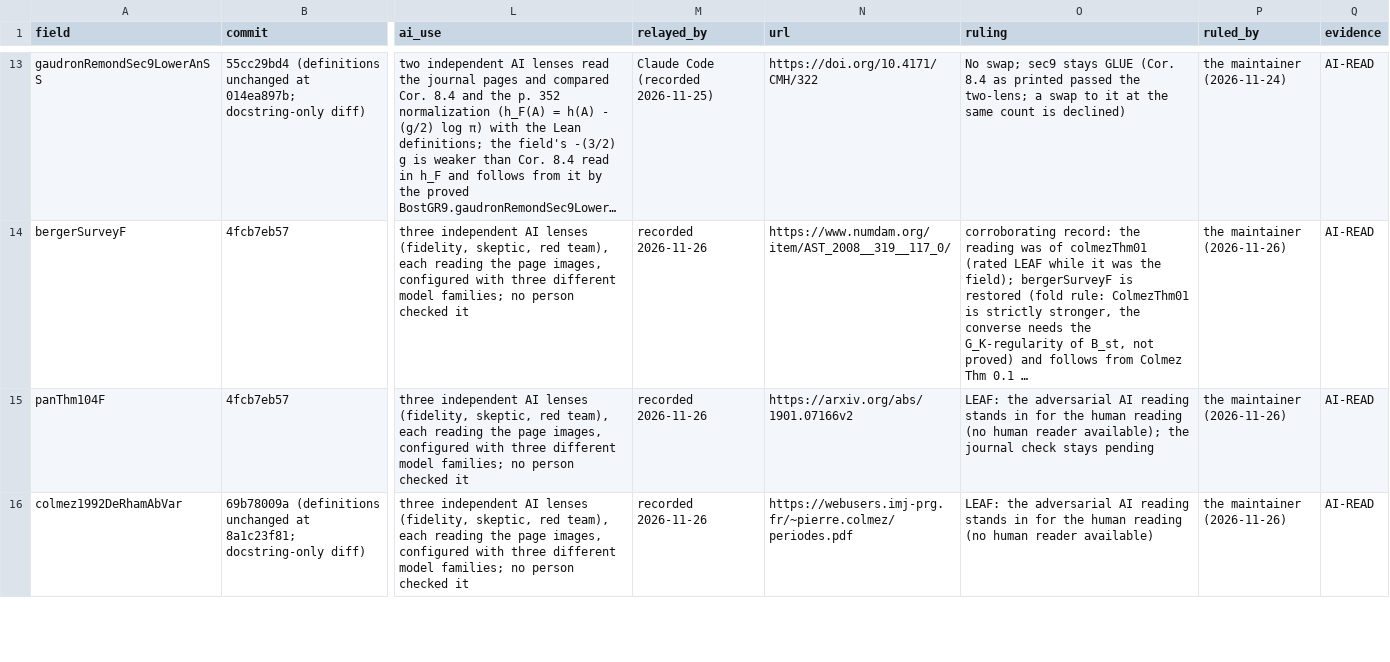
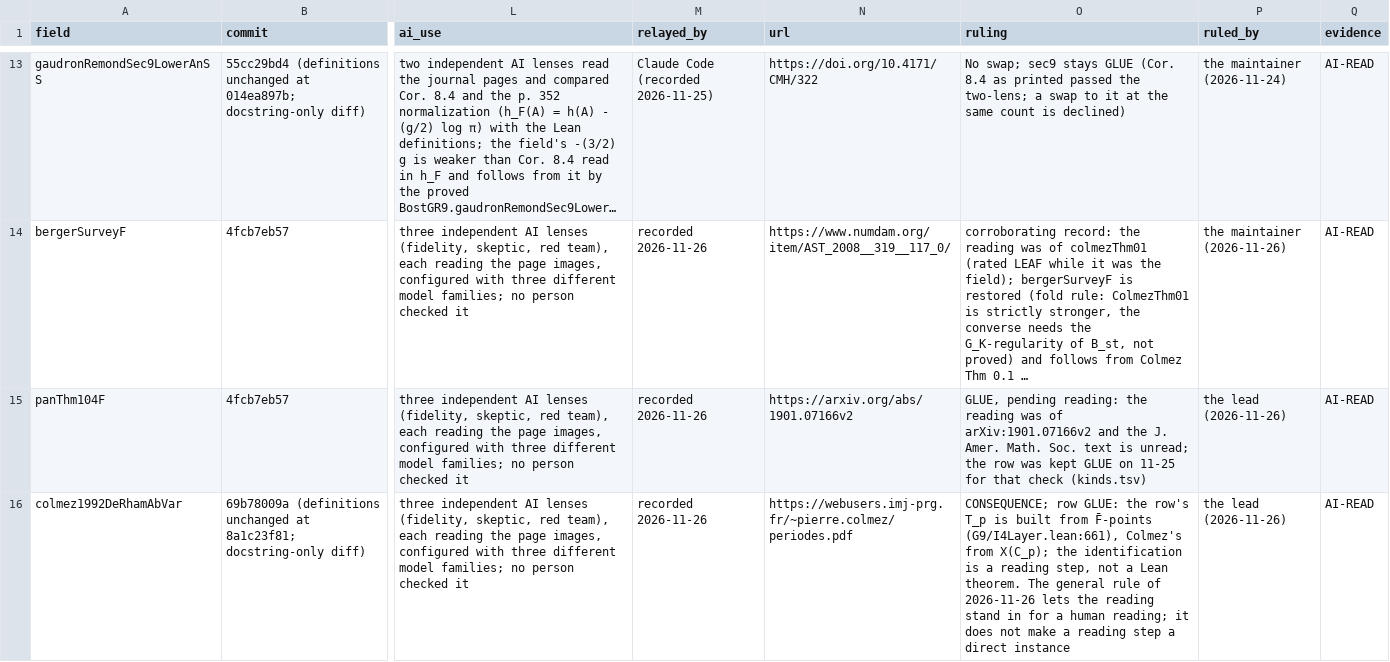
Before and after one commit to CheyLoveday/diophantine-z-q, a TSV file: docs/one-proof/reviews.tsv, drawn as a sheet; only a part is shown, gaps mark what is left out; long unchanged cells end in …; the diff covers the shown part only; the diff names each change by its address in the sheet, - before the commit and + after, or states it on an @@ line.

Commit message:
Tate-fold ruling records, Berger entry, stale provenance (staged on the regen; generated files to follow)
- colmez1992DeRhamAbVar: consequence, GLUE (the lead 2026-11-26): the row's T_p is built from
  F-bar points, Colmez's from X(C_p), and the identification is a reading step, not a Lean theorem.
- fontaine1982HTAbVar: stays LEAF on the lead's row ruling (cmjDegreePrint precedent), headline
  reworded to 'Théorème 2, with the dimension count printed in its proof, p. 388'; conditional on
  the GDZ quote check.
- reviews: colmez1992, fontaine1982 and panThm104F rows ruled by the lead (2026-11-26) with reasons;
  only the general 11-26 rule was the maintainer's.
- render_open.py: the B_dR paragraph names the live rows and deRhamVpAbVarDirect_of_vpDual /
  vpDual_of_colmezFontaine instead of the removed scholzeH1AbVar and t10TateDuality.
- VpDualMerge/README.md: the unrecorded 'owner's ruling' replaced by the lead's 11-26 ruling.
- VpDualMerge/Chain.lean: 17 provenance lines whose line numbers moved after M1 now name the
  declaration instead.
- DS965Reroute/Chain5.lean: the 77DS bergerSurveyF docstring matches TailZ105's (Berger numbering,
  Fontaine's definitions).
- chapter_text.py: the bergerSurveyF caveat and source on Berger and Fontaine, as for Pan.

```diff
--- a/docs/one-proof/reviews.tsv
+++ b/docs/one-proof/reviews.tsv
-O15 (ruling): LEAF: the adversarial AI reading stands in for the human reading (no human reader available); the journal check stays pending
+O15 (ruling): GLUE, pending reading: the reading was of arXiv:1901.07166v2 and the J. Amer. Math. Soc. text is unread; the row was kept GLUE on 11-25 for that check (kinds.tsv)
-P15:P16 (ruled_by): the maintainer (2026-11-26)
+P15:P16 (ruled_by): the lead (2026-11-26)
-O16 (ruling): LEAF: the adversarial AI reading stands in for the human reading (no human reader available)
+O16 (ruling): CONSEQUENCE; row GLUE: the row's T_p is built from F̄-points (G9/I4Layer.lean:661), Colmez's from X(C_p); the identification is a reading step, not a Lean theorem. The general rule of 2026-11-26 lets the reading stand in for a human reading; it does not make a reading step a direct instance
```
Also changed, not shown: 3 edited cells elsewhere in this file, docs/one-proof/kinds.tsv, 5 other files.
